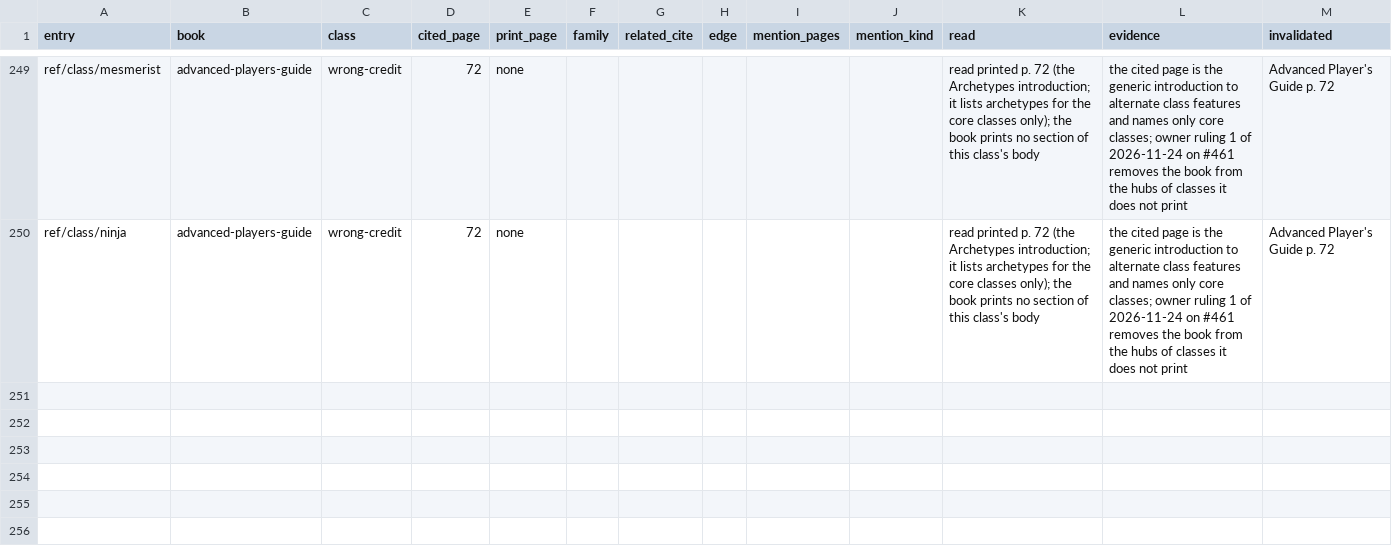
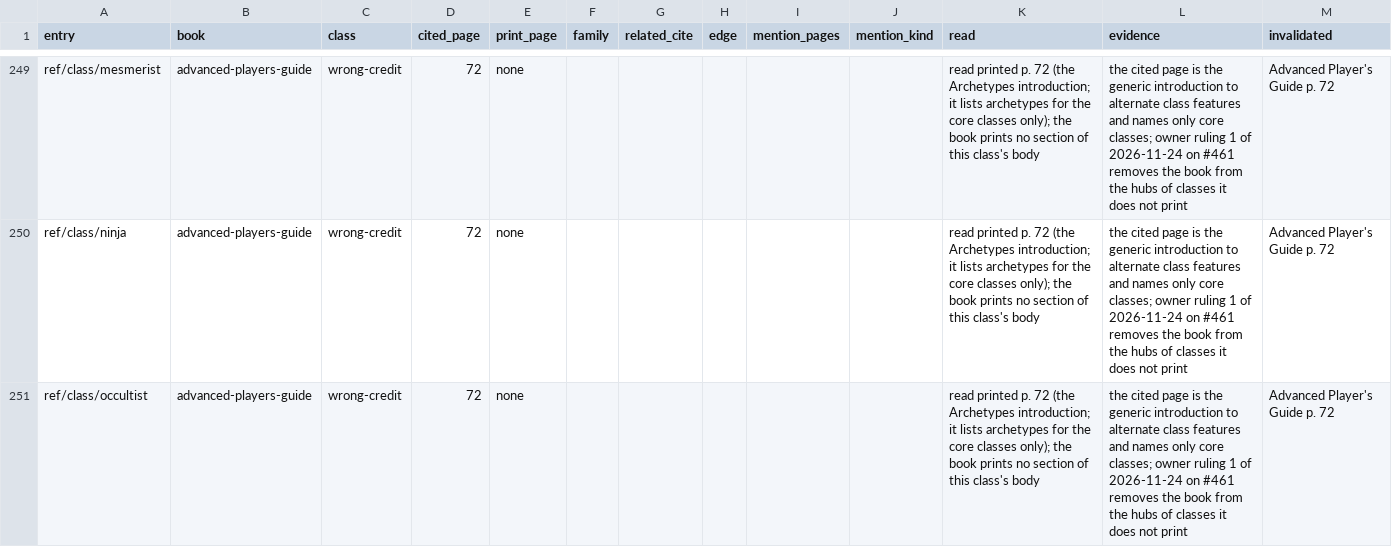
Before and after one commit to phynics/cast-iron-data, a TSV file: scripts/membership-citation-audit-461.tsv, drawn as a sheet; only a part is shown, gaps mark what is left out.

```diff
--- a/scripts/membership-citation-audit-461.tsv
+++ b/scripts/membership-citation-audit-461.tsv
@@ -250 +250,2 @@ ref/class/mesmerist	advanced-players-guide	wrong-credit	72	none						read printe
 ref/class/ninja	advanced-players-guide	wrong-credit	72	none						read printed p. 72 (the Archetypes introduction; it lists archetypes for the core classes only); the book prints no section of this class's body	the cited page is the generic introduction to alternate class features and names only core classes; owner ruling 1 of 2026-11-24 on #461 removes the book from the hubs of classes it does not print	Advanced Player's Guide p. 72
+ref/class/occultist	advanced-players-guide	wrong-credit	72	none						read printed p. 72 (the Archetypes introduction; it lists archetypes for the core classes only); the book prints no section of this class's body	the cited page is the generic introduction to alternate class features and names only core classes; owner ruling 1 of 2026-11-24 on #461 removes the book from the hubs of classes it does not print	Advanced Player's Guide p. 72
```
Also changed, not shown: scripts/membership-queue-461.tsv, 1 other file.
